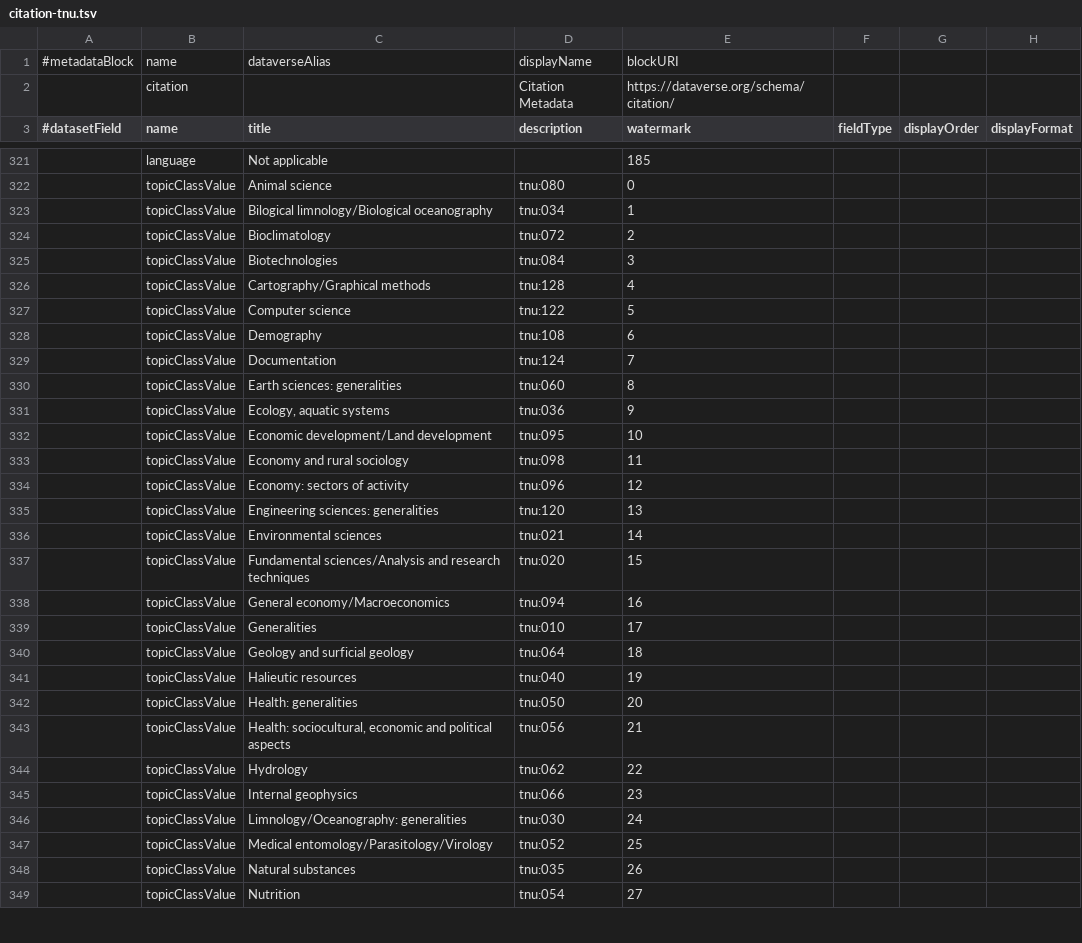
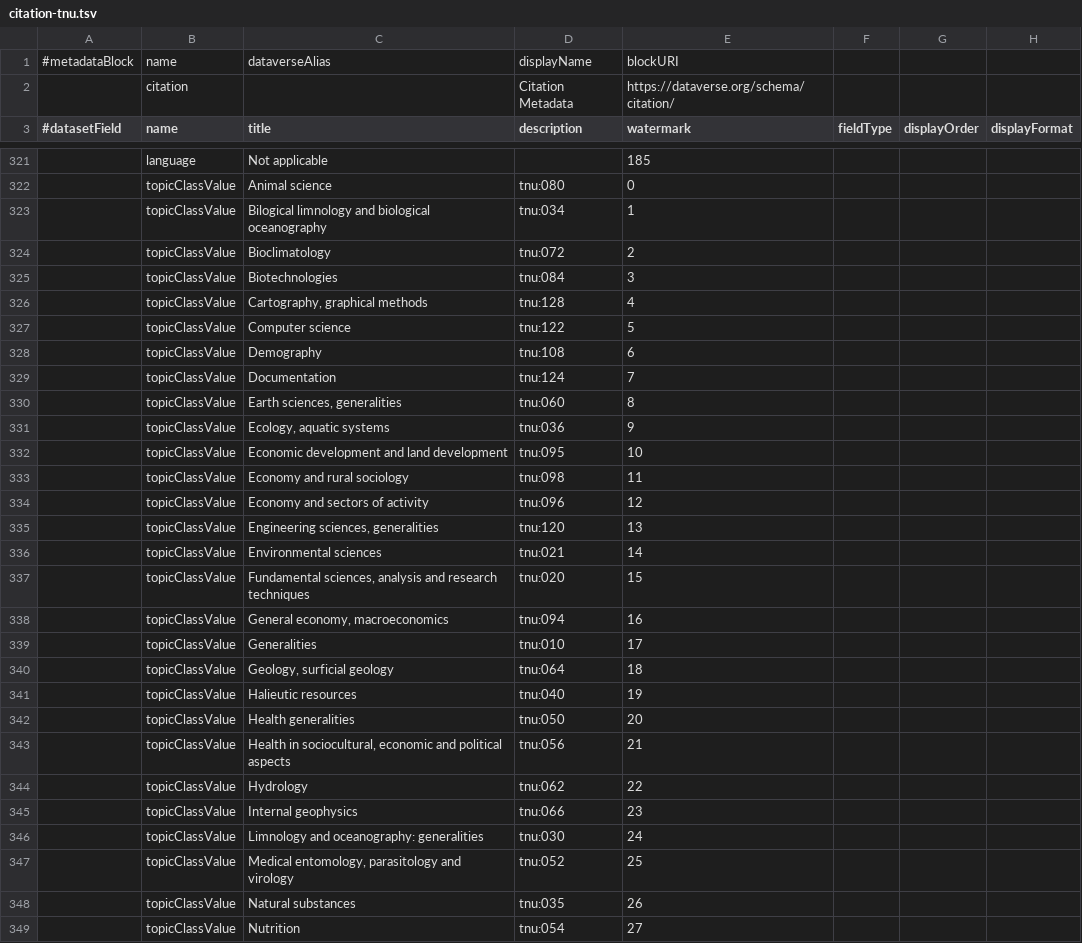
Before and after one commit to tcoupin/dataverse-irdconfig, a TSV file: config/data/citation-tnu.tsv, drawn as a sheet; only a part is shown, gaps mark what is left out; the diff covers the shown part only; the diff names each change by its address in the sheet, - before the commit and + after, or states it on an @@ line.

```diff
--- a/config/data/citation-tnu.tsv
+++ b/config/data/citation-tnu.tsv
-C323 (title): Bilogical limnology/Biological oceanography
+C323 (title): Bilogical limnology and biological oceanography
-C326 (title): Cartography/Graphical methods
+C326 (title): Cartography, graphical methods
-C330 (title): Earth sciences: generalities
+C330 (title): Earth sciences, generalities
-C332 (title): Economic development/Land development
+C332 (title): Economic development and land development
-C334 (title): Economy: sectors of activity
+C334 (title): Economy and sectors of activity
-C335 (title): Engineering sciences: generalities
+C335 (title): Engineering sciences, generalities
-C337 (title): Fundamental sciences/Analysis and research…
+C337 (title): Fundamental sciences, analysis and research…
-C338 (title): General economy/Macroeconomics
+C338 (title): General economy, macroeconomics
-C340 (title): Geology and surficial geology
+C340 (title): Geology, surficial geology
-C342 (title): Health: generalities
+C342 (title): Health generalities
-C343 (title): Health: sociocultural, economic…
+C343 (title): Health in sociocultural, economic…
-C346 (title): Limnology/Oceanography: generalities
+C346 (title): Limnology and oceanography: generalities
-C347 (title): Medical entomology/Parasitology/Virology
+C347 (title): Medical entomology, parasitology and virology
```
Also changed, not shown: 2 edited cells elsewhere in this file, 2 other files.
